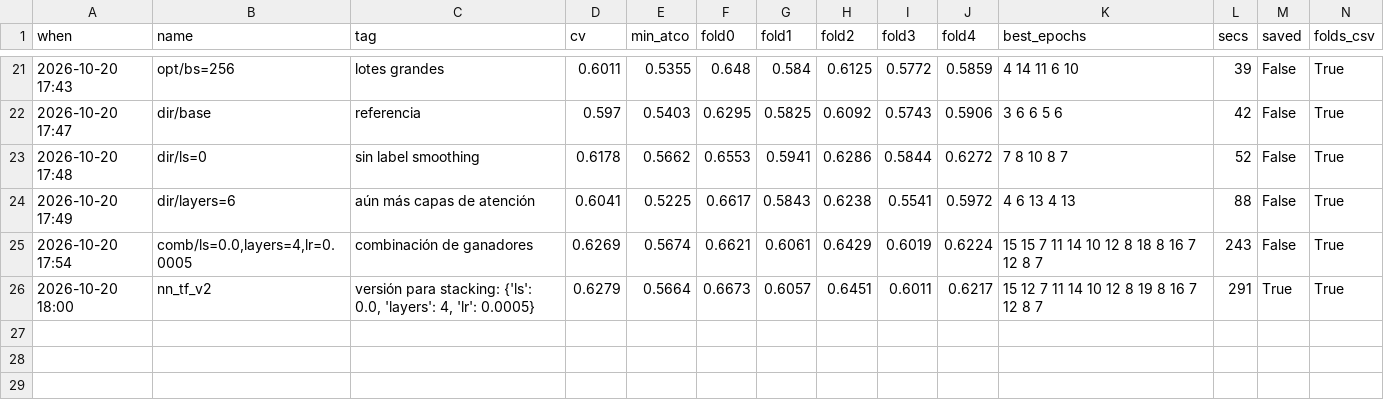
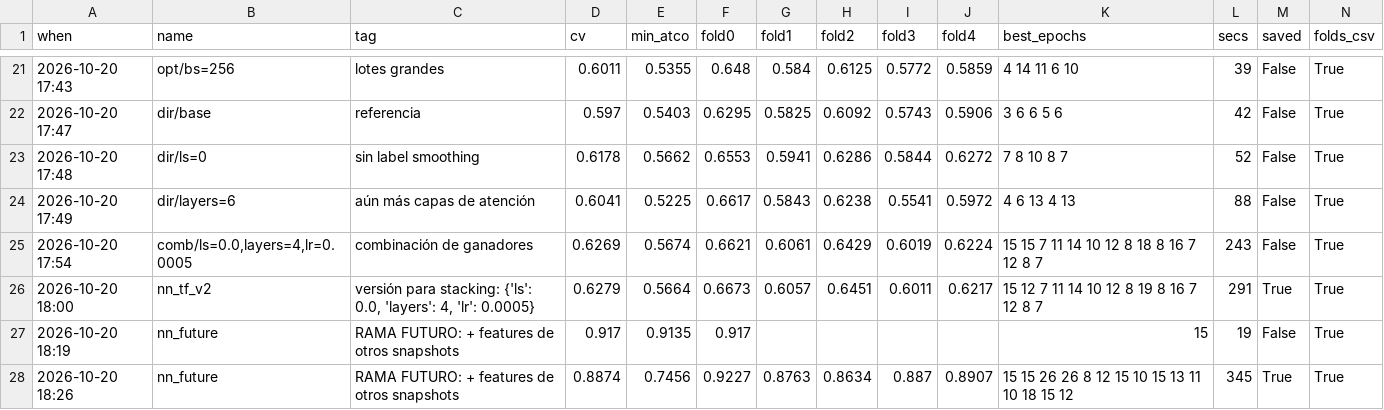
Before and after one commit to T1N8T/FlowDataLab, a CSV file: experiments/nn_runs.csv, drawn as a sheet; only a part is shown, gaps mark what is left out; rows hold the shown columns only; the diff names each change by its address in the sheet, - before the commit and + after, or states it on an @@ line.

```diff
--- a/experiments/nn_runs.csv
+++ b/experiments/nn_runs.csv
+row 27: 2026-10-20 18:19 | nn_future | RAMA FUTURO: + features de otros snapshots | 0.917 | 0.9135 | 0.917 |  |  |  |  | 15 | 19 | False | True
+row 28: 2026-10-20 18:26 | nn_future | RAMA FUTURO: + features de otros snapshots | 0.8874 | 0.7456 | 0.9227 | 0.8763 | 0.8634 | 0.887 | 0.8907 | 15 15 26 26 8 12 15 10 15 13 11 10 18 15 12 | 345 | True | True
```
Also changed, not shown: 2 other files.
